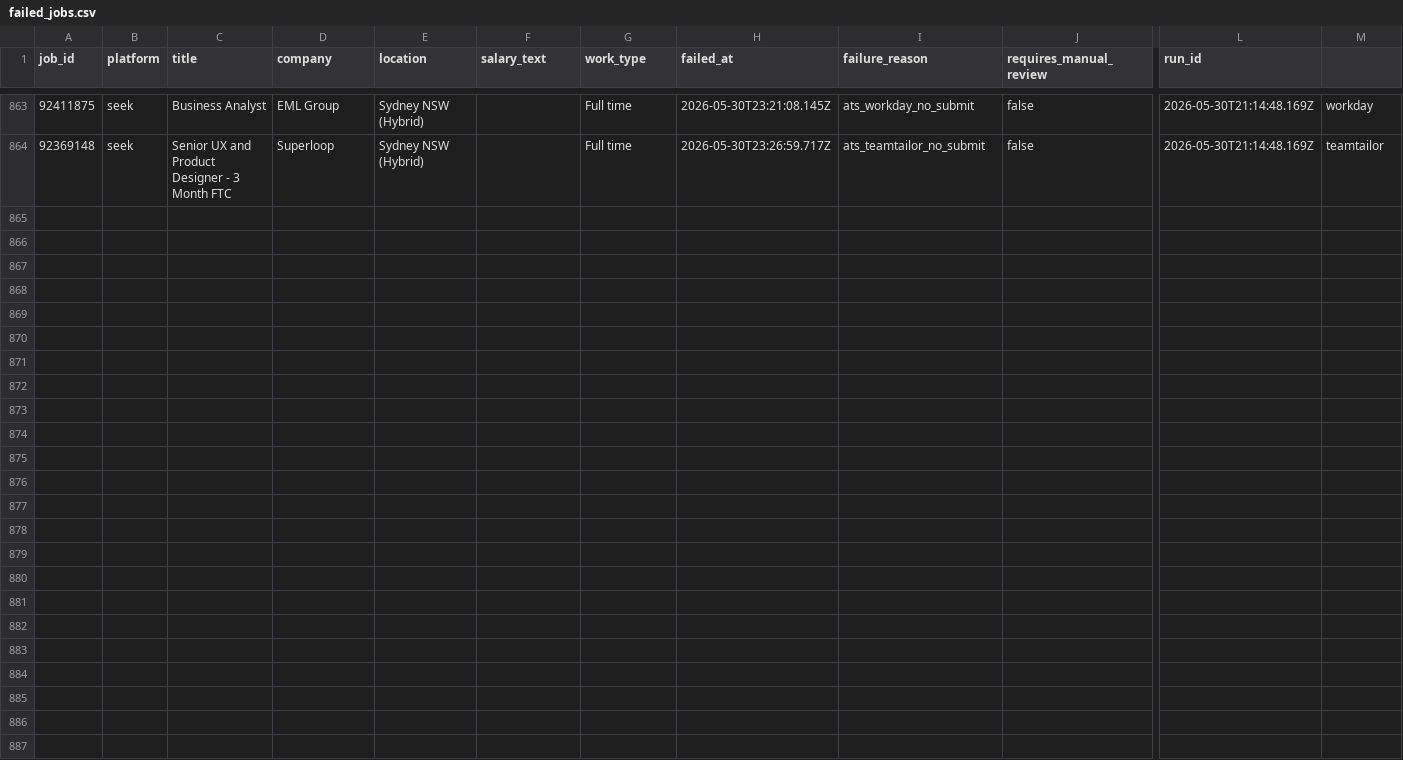
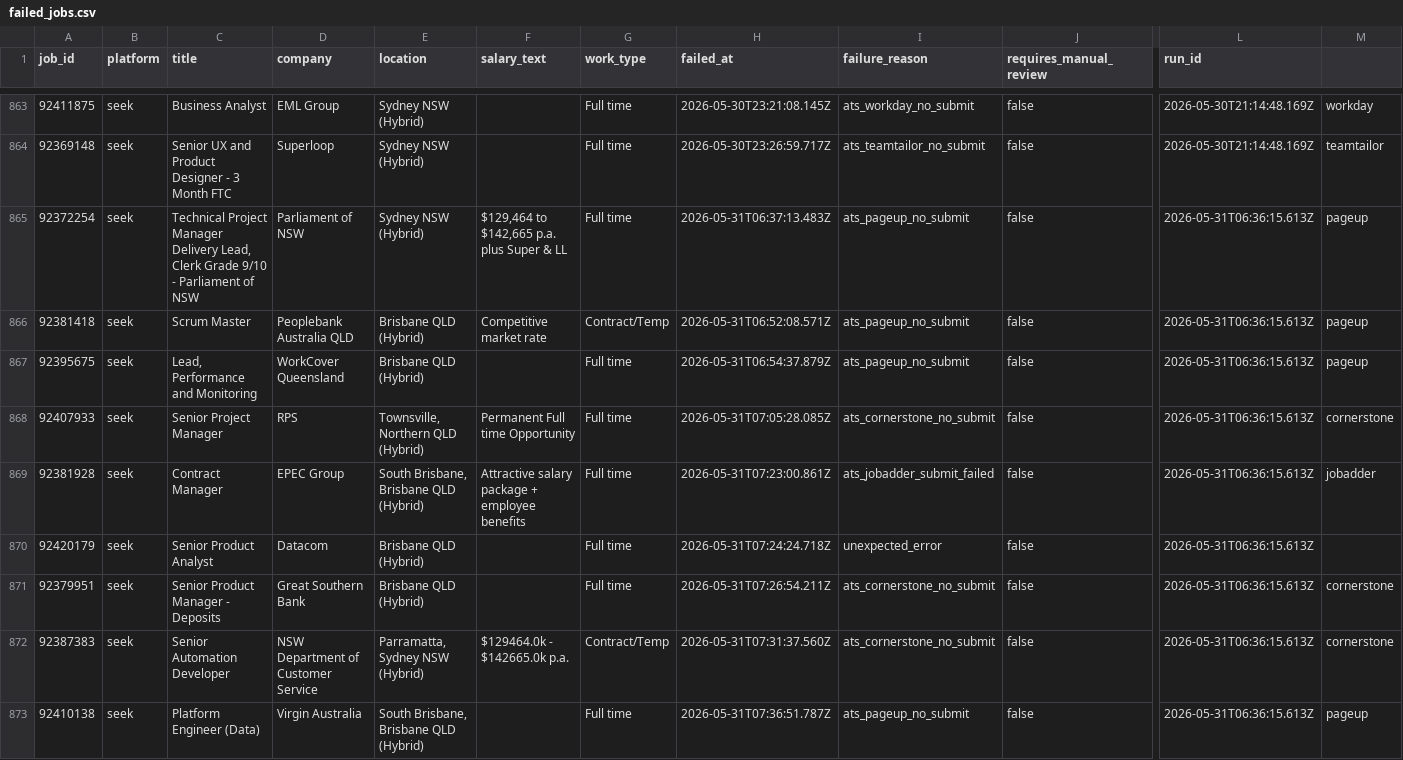
Before and after one commit to mohdrumman1/seek-automation, a CSV file: data/failed_jobs.csv, drawn as a sheet; only a part is shown, gaps mark what is left out; rows hold the shown columns only; the diff names each change by its address in the sheet, - before the commit and + after, or states it on an @@ line.

Commit message:
bot: update data [skip ci]

```diff
--- a/data/failed_jobs.csv
+++ b/data/failed_jobs.csv
+row 865: 92372254 | seek | Technical Project Manager Delivery Lead, Clerk Grade 9/10 - Parliament of NSW | Parliament of NSW | Sydney NSW (Hybrid) | $129,464 to $142,665 p.a. plus Super & LL | Full time | 2026-05-31T06:37:13.483Z | ats_pageup_no_submit | false | 2026-05-31T06:36:15.613Z | pageup
+row 866: 92381418 | seek | Scrum Master | Peoplebank Australia QLD | Brisbane QLD (Hybrid) | Competitive market rate | Contract/Temp | 2026-05-31T06:52:08.571Z | ats_pageup_no_submit | false | 2026-05-31T06:36:15.613Z | pageup
+row 867: 92395675 | seek | Lead, Performance and Monitoring | WorkCover Queensland | Brisbane QLD (Hybrid) |  | Full time | 2026-05-31T06:54:37.879Z | ats_pageup_no_submit | false | 2026-05-31T06:36:15.613Z | pageup
+row 868: 92407933 | seek | Senior Project Manager | RPS | Townsville, Northern QLD (Hybrid) | Permanent Full time Opportunity | Full time | 2026-05-31T07:05:28.085Z | ats_cornerstone_no_submit | false | 2026-05-31T06:36:15.613Z | cornerstone
+row 869: 92381928 | seek | Contract Manager | EPEC Group | South Brisbane, Brisbane QLD (Hybrid) | Attractive salary package + employee benefits | Full time | 2026-05-31T07:23:00.861Z | ats_jobadder_submit_failed | false | 2026-05-31T06:36:15.613Z | jobadder
+row 870: 92420179 | seek | Senior Product Analyst | Datacom | Brisbane QLD (Hybrid) |  | Full time | 2026-05-31T07:24:24.718Z | unexpected_error | false | 2026-05-31T06:36:15.613Z
+row 871: 92379951 | seek | Senior Product Manager - Deposits | Great Southern Bank | Brisbane QLD (Hybrid) |  | Full time | 2026-05-31T07:26:54.211Z | ats_cornerstone_no_submit | false | 2026-05-31T06:36:15.613Z | cornerstone
+row 872: 92387383 | seek | Senior Automation Developer | NSW Department of Customer Service | Parramatta, Sydney NSW (Hybrid) | $129464.0k - $142665.0k p.a. | Contract/Temp | 2026-05-31T07:31:37.560Z | ats_cornerstone_no_submit | false | 2026-05-31T06:36:15.613Z | cornerstone
+row 873: 92410138 | seek | Platform Engineer (Data) | Virgin Australia | South Brisbane, Brisbane QLD (Hybrid) |  | Full time | 2026-05-31T07:36:51.787Z | ats_pageup_no_submit | false | 2026-05-31T06:36:15.613Z | pageup
```
Also changed, not shown: data/runs.csv, 2 other files.
